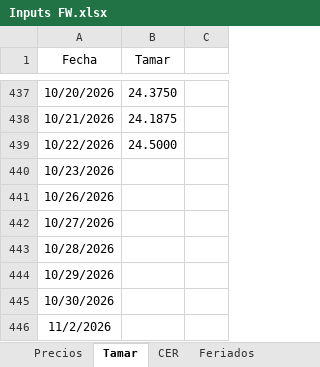
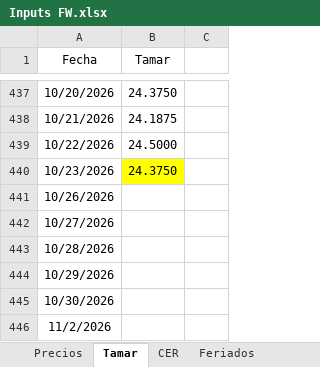
Before and after one commit to rmina98/Forwards, an Excel workbook: Inputs FW.xlsx, sheet Tamar, drawn as a sheet; only a part is shown, gaps mark what is left out; values as stored, in another font and other column widths than the file's, no borders; the diff names each change by its address in the sheet, - before the commit and + after, or states it on an @@ line.

```diff
--- a/Inputs FW.xlsx (sheet Tamar)
+++ b/Inputs FW.xlsx (sheet Tamar)
-B440 (Tamar): (empty)
+B440 (Tamar): 24.3750
-B440 fill: none
+B440 fill: #FFFF00
```
Also changed, not shown: sheet Precios, other sheet tabs.
